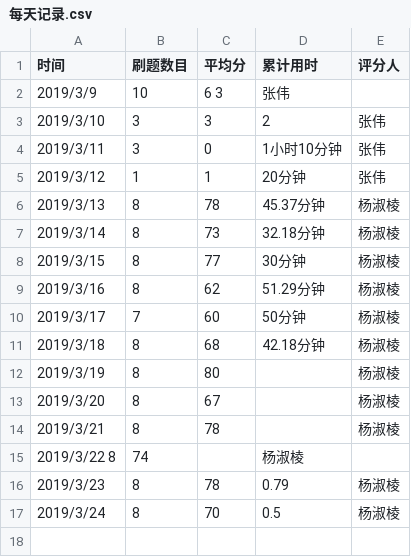
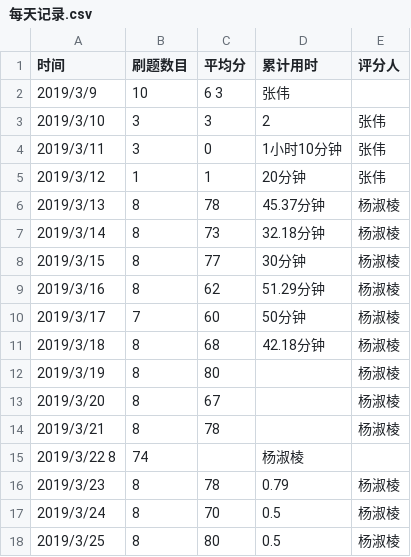
Before and after one commit to xgk1806803zhangwei/C_language_practice, a CSV file: daily/每天记录.csv, drawn as a sheet.

Commit message:
Update 每天记录.csv

```diff
--- a/daily/每天记录.csv
+++ b/daily/每天记录.csv
@@ -17 +17,2 @@
 2019/3/24,8,70,0.5,杨淑棱,
+2019/3/25,8,80,0.5,杨淑棱,
```
